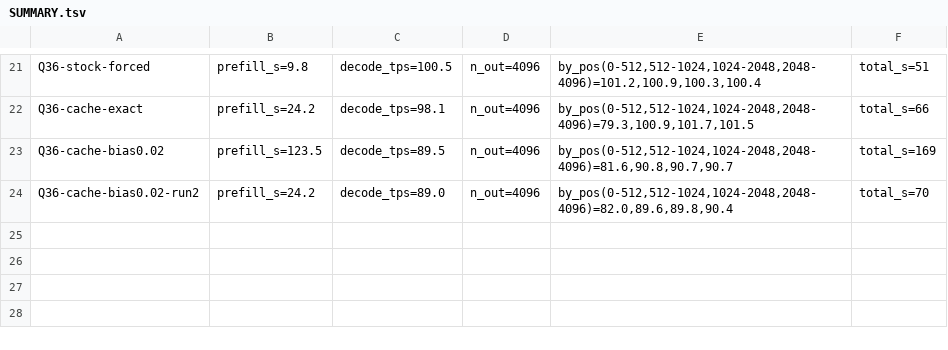
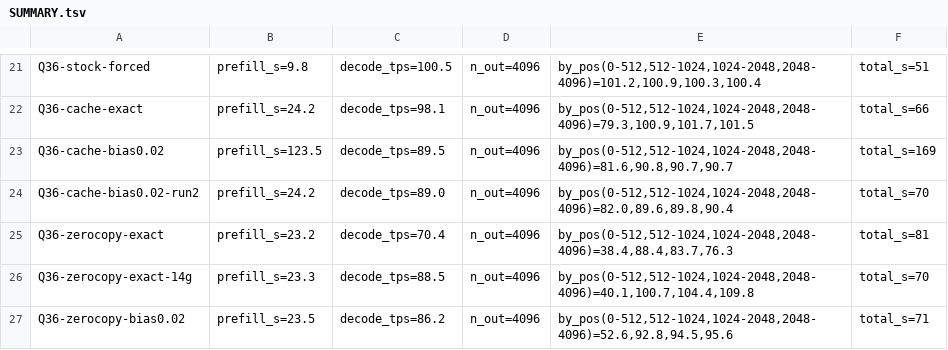
Before and after one commit to chillum-codeX/supervram, a TSV file: supervram/results/overnight/bench/SUMMARY.tsv, drawn as a sheet; only a part is shown, gaps mark what is left out; the diff names each change by its address in the sheet, - before the commit and + after, or states it on an @@ line.

Commit message:
Zero-copy tier: correct the earlier false-alarm exactness report; flagship Qwen3.6-35B-A3B numbers

```diff
--- a/supervram/results/overnight/bench/SUMMARY.tsv
+++ b/supervram/results/overnight/bench/SUMMARY.tsv
+row 25: Q36-zerocopy-exact | prefill_s=23.2 | decode_tps=70.4 | n_out=4096 | by_pos(0-512,512-1024,1024-2048,2048-4096)=38.4,88.4,83.7,76.3 | total_s=81
+row 26: Q36-zerocopy-exact-14g | prefill_s=23.3 | decode_tps=88.5 | n_out=4096 | by_pos(0-512,512-1024,1024-2048,2048-4096)=40.1,100.7,104.4,109.8 | total_s=70
+row 27: Q36-zerocopy-bias0.02 | prefill_s=23.5 | decode_tps=86.2 | n_out=4096 | by_pos(0-512,512-1024,1024-2048,2048-4096)=52.6,92.8,94.5,95.6 | total_s=71
```
Also changed, not shown: 10 other files.
